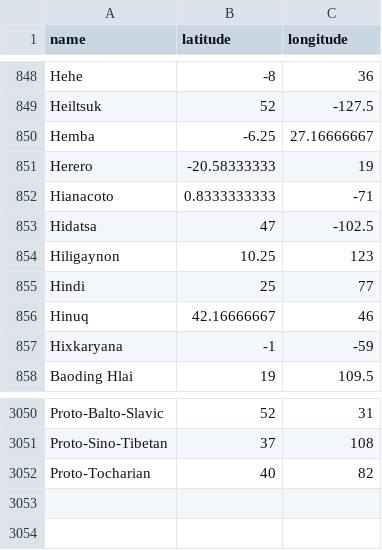
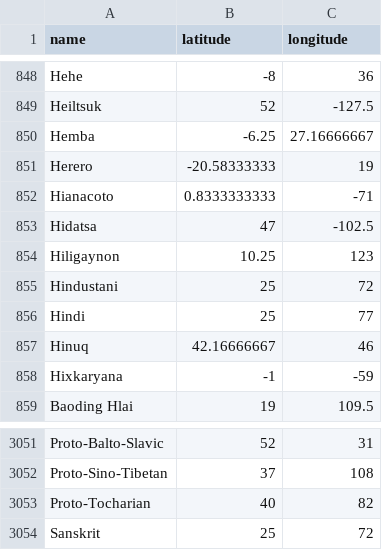
Before and after one commit to tesstris/etymaps, a CSV file: language_coords.csv, drawn as a sheet; only a part is shown, gaps mark what is left out.

Commit message:
Added coords for Sanskrit, fixed thing with parentheses

```diff
--- a/language_coords.csv
+++ b/language_coords.csv
@@ -854,2 +854,3 @@ Hidatsa,47,-102.5
 Hiligaynon,10.25,123
+Hindustani,25,72
 Hindi,25,77
@@ -3052 +3053,2 @@ Proto-Sino-Tibetan,37,108
 Proto-Tocharian,40,82
+Sanskrit,25,72
```
Also changed, not shown: 1 other file.
